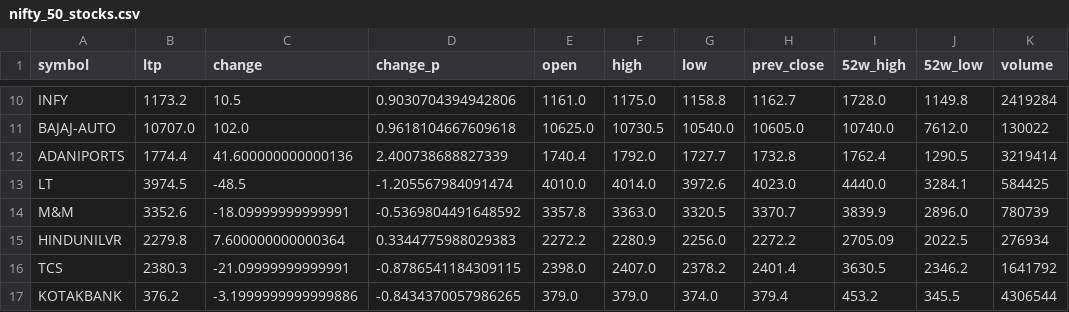
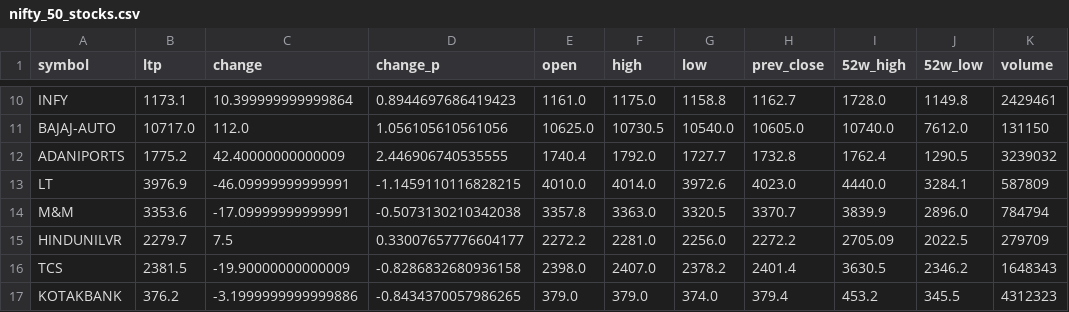
Before and after one commit to devdutintelligence/nifty50, a CSV file: data/nifty_50_stocks.csv, drawn as a sheet; only a part is shown, gaps mark what is left out; the diff covers the shown part only; the diff names each change by its address in the sheet, - before the commit and + after, or states it on an @@ line.

```diff
--- a/data/nifty_50_stocks.csv
+++ b/data/nifty_50_stocks.csv
-B10 (ltp): 1173.2
+B10 (ltp): 1173.1
-C10 (change): 10.5
+C10 (change): 10.399999999999864
-D10 (change_p): 0.9030704394942806
+D10 (change_p): 0.8944697686419423
-K10 (volume): 2419284
+K10 (volume): 2429461
-B11 (ltp): 10707.0
+B11 (ltp): 10717.0
-C11 (change): 102.0
+C11 (change): 112.0
-D11 (change_p): 0.9618104667609618
+D11 (change_p): 1.056105610561056
-K11 (volume): 130022
+K11 (volume): 131150
-B12 (ltp): 1774.4
+B12 (ltp): 1775.2
-C12 (change): 41.600000000000136
+C12 (change): 42.40000000000009
-D12 (change_p): 2.400738688827339
+D12 (change_p): 2.446906740535555
-K12 (volume): 3219414
+K12 (volume): 3239032
-B13 (ltp): 3974.5
+B13 (ltp): 3976.9
-C13 (change): -48.5
+C13 (change): -46.09999999999991
-D13 (change_p): -1.205567984091474
+D13 (change_p): -1.1459110116828215
-K13 (volume): 584425
+K13 (volume): 587809
-B14 (ltp): 3352.6
+B14 (ltp): 3353.6
-C14 (change): -18.09999999999991
+C14 (change): -17.09999999999991
-D14 (change_p): -0.5369804491648592
+D14 (change_p): -0.5073130210342038
-K14 (volume): 780739
+K14 (volume): 784794
-B15 (ltp): 2279.8
+B15 (ltp): 2279.7
-C15 (change): 7.600000000000364
+C15 (change): 7.5
-D15 (change_p): 0.3344775988029383
+D15 (change_p): 0.33007657776604177
-F15 (high): 2280.9
+F15 (high): 2281.0
-K15 (volume): 276934
+K15 (volume): 279709
-B16 (ltp): 2380.3
+B16 (ltp): 2381.5
-C16 (change): -21.09999999999991
+C16 (change): -19.90000000000009
-D16 (change_p): -0.8786541184309115
+D16 (change_p): -0.8286832680936158
-K16 (volume): 1641792
+K16 (volume): 1648343
-K17 (volume): 4306544
+K17 (volume): 4312323
```
Also changed, not shown: 158 edited cells elsewhere in this file.
